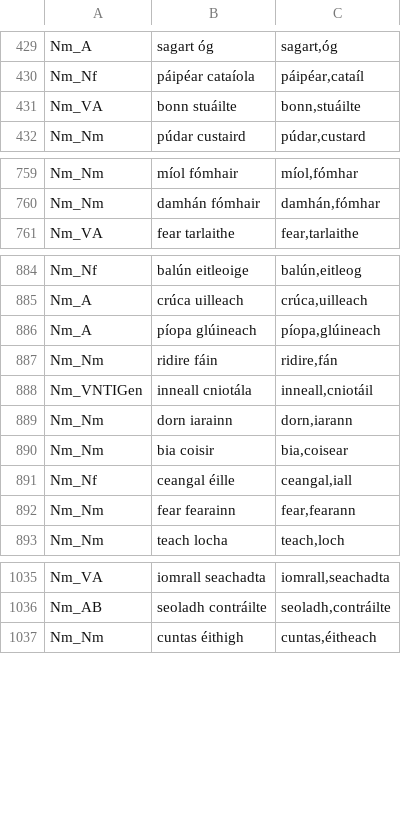
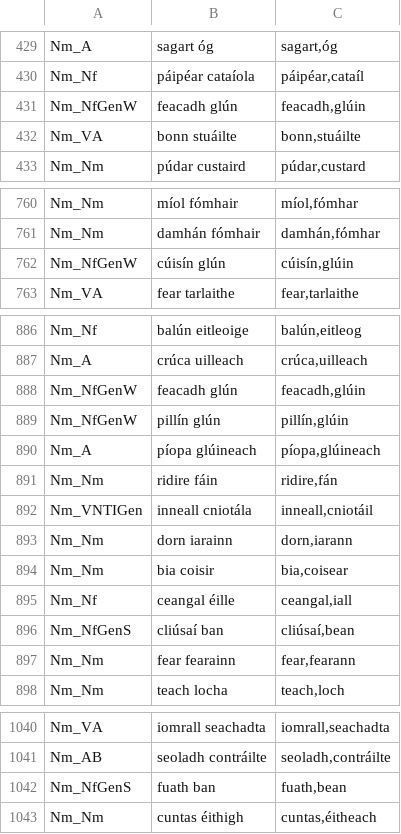
Before and after one commit to jimregan/gramadanj, a TSV file: src/main/resource/ie/tcd/slscs/itut/gramadanj/EID/multiwords2.tsv, drawn as a sheet; only a part is shown, gaps mark what is left out; the diff names each change by its address in the sheet, - before the commit and + after, or states it on an @@ line.

```diff
--- a/src/main/resource/ie/tcd/slscs/itut/gramadanj/EID/multiwords2.tsv
+++ b/src/main/resource/ie/tcd/slscs/itut/gramadanj/EID/multiwords2.tsv
+row 431: Nm_NfGenW | feacadh glún | feacadh,glúin
+row 762: Nm_NfGenW | cúisín glún | cúisín,glúin
+row 888: Nm_NfGenW | feacadh glún | feacadh,glúin
+row 889: Nm_NfGenW | pillín glún | pillín,glúin
+row 896: Nm_NfGenS | cliúsaí ban | cliúsaí,bean
+row 1042: Nm_NfGenS | fuath ban | fuath,bean
```
Also changed, not shown: src/main/resource/ie/tcd/slscs/itut/gramadanj/EID/multiwords-lsg.tsv, 1 other file.
